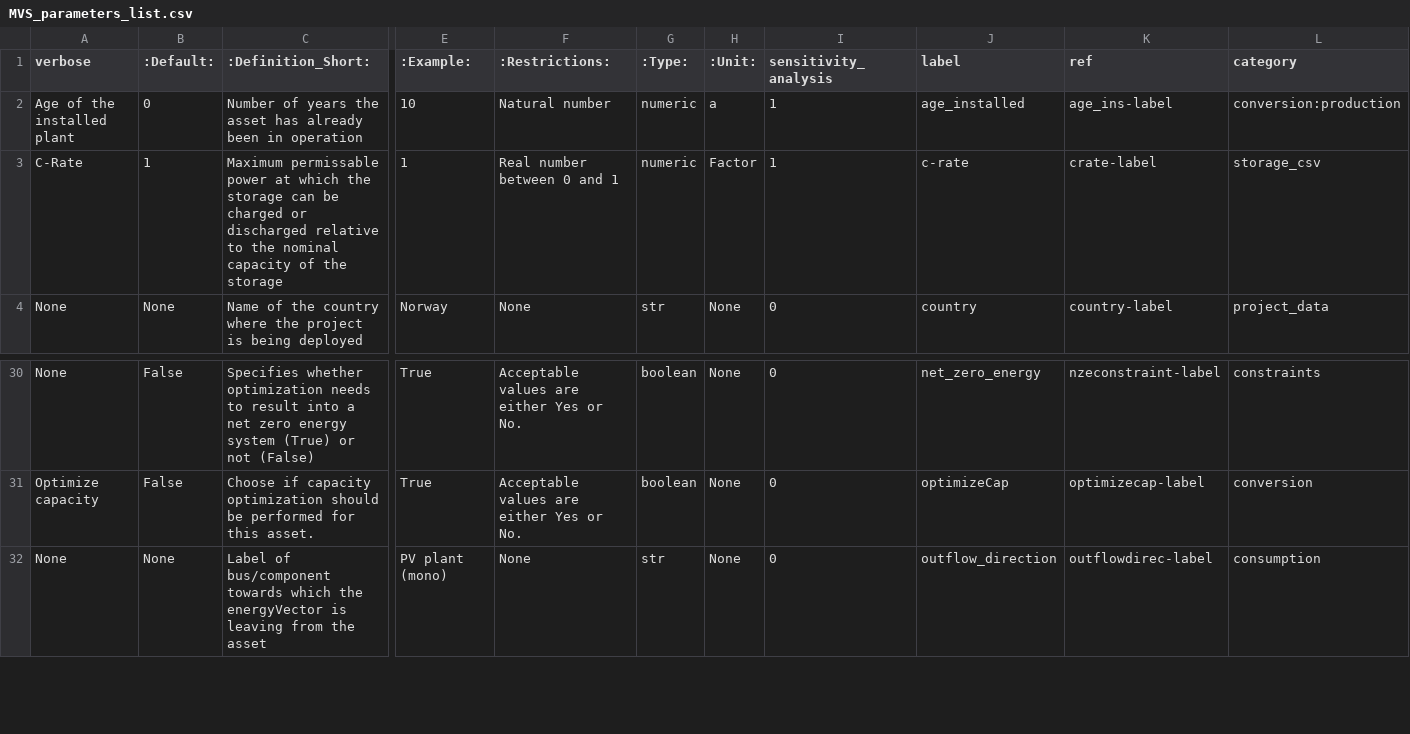
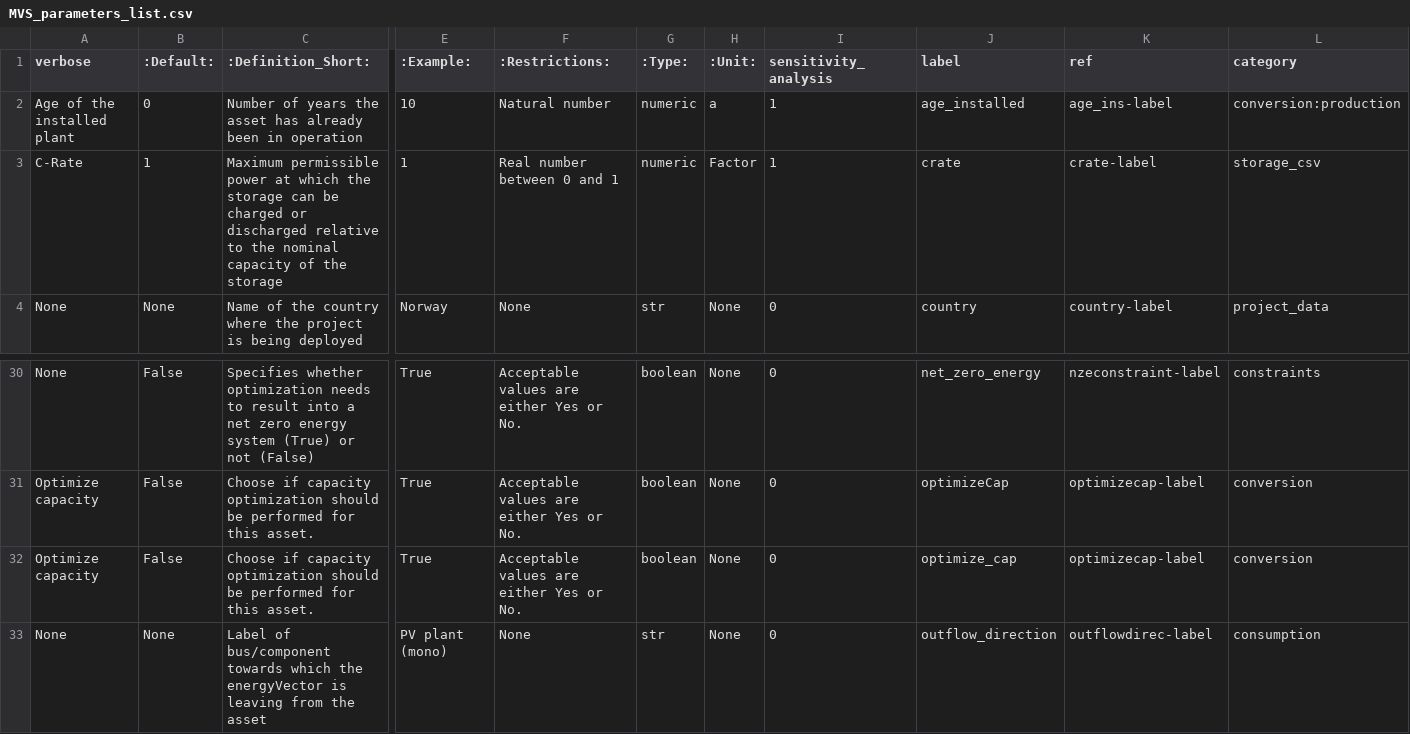
Before and after one commit to open-plan-tool/gui, a CSV file: app/static/MVS_parameters_list.csv, drawn as a sheet; only a part is shown, gaps mark what is left out; rows hold the shown columns only; the diff names each change by its address in the sheet, - before the commit and + after, or states it on an @@ line.

Commit message:
Fix crate referencing
One need to copy this file to the documentation repository

```diff
--- a/app/static/MVS_parameters_list.csv
+++ b/app/static/MVS_parameters_list.csv
-C3 (:Definition_Short:): Maximum permissable power at…
+C3 (:Definition_Short:): Maximum permissible power at…
-J3 (label): c-rate
+J3 (label): crate
+row 32: Optimize capacity | False | Choose if capacity optimization should be performed for this asset. | True | Acceptable values are either Yes or No. | boolean | None | 0 | optimize_cap | optimizecap-label | conversion
```
